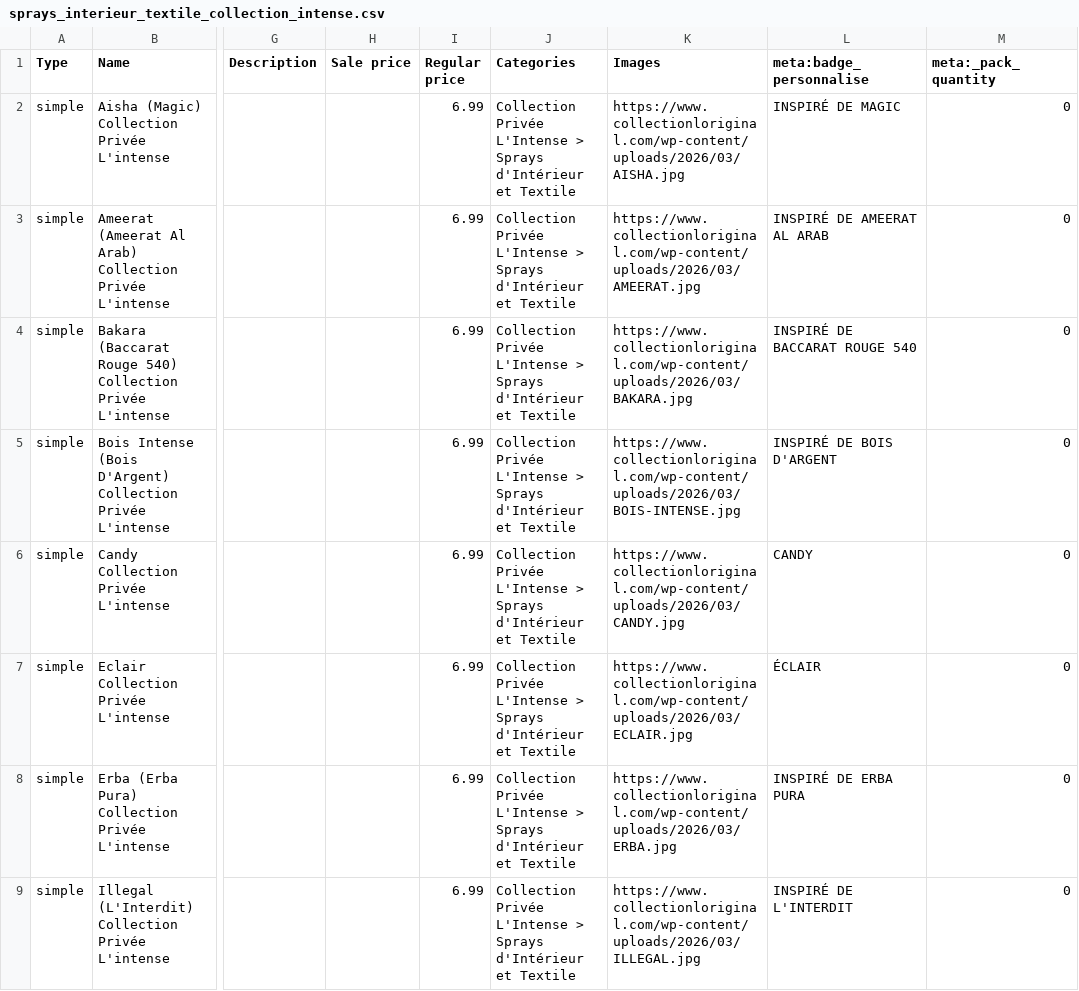
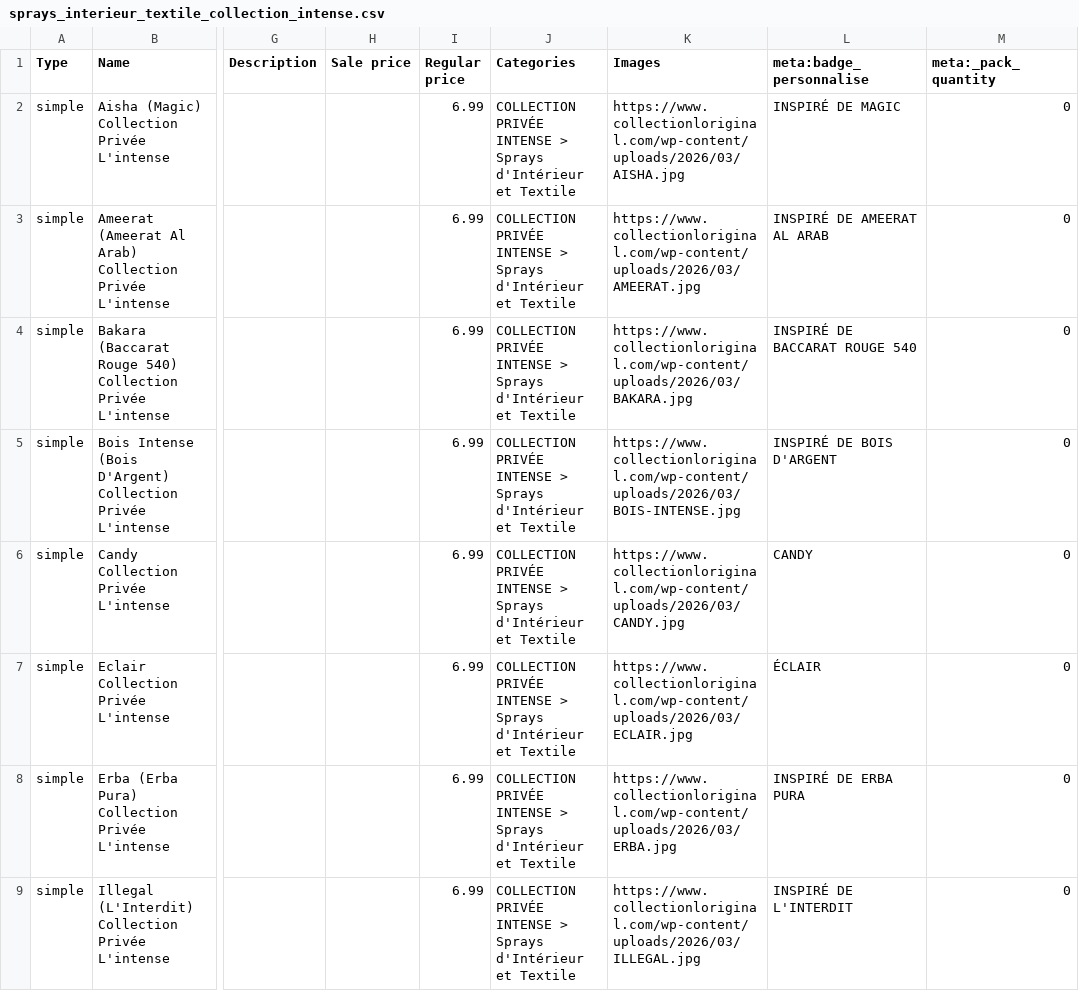
Before and after one commit to FaroukHUB/Manzili, a CSV file: sprays_interieur_textile_collection_intense.csv, drawn as a sheet; only a part is shown, gaps mark what is left out; the diff covers the shown part only; the diff names each change by its address in the sheet, - before the commit and + after, or states it on an @@ line.

```diff
--- a/sprays_interieur_textile_collection_intense.csv
+++ b/sprays_interieur_textile_collection_intense.csv
-J2:J9 (Categories): Collection Privée L'Intense > Sprays…
+J2:J9 (Categories): COLLECTION PRIVÉE INTENSE > Sprays…
```
Also changed, not shown: 7 edited cells elsewhere in this file.
